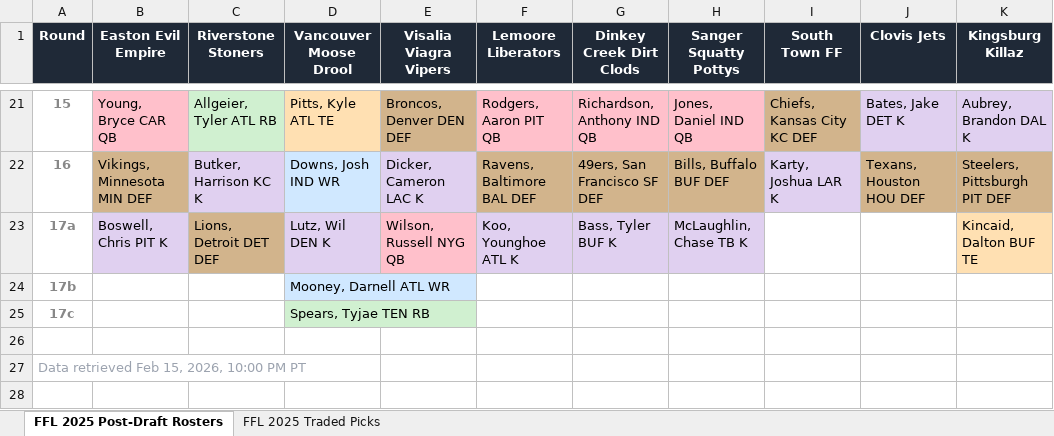
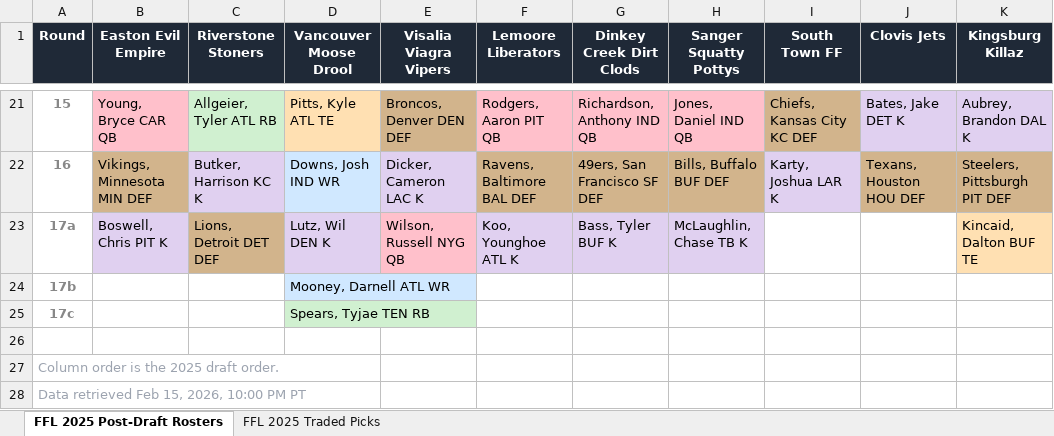
Before and after one commit to pderksen/fantasyforlife, an Excel workbook: output/2025/rosters-post-draft-2025-ffl.xlsx, sheet FFL 2025 Post-Draft Rosters, drawn as a sheet; only a part is shown, gaps mark what is left out; values as stored, in another font and other column widths than the file's, no borders; the diff names each change by its address in the sheet, - before the commit and + after, or states it on an @@ line.

```diff
--- a/output/2025/rosters-post-draft-2025-ffl.xlsx (sheet FFL 2025 Post-Draft Rosters)
+++ b/output/2025/rosters-post-draft-2025-ffl.xlsx (sheet FFL 2025 Post-Draft Rosters)
+row 27: Column order is the 2025 draft order.
```
Also changed, not shown: output/2026/rosters-pre-draft-2026-ffl.xlsx, 6 other files.
